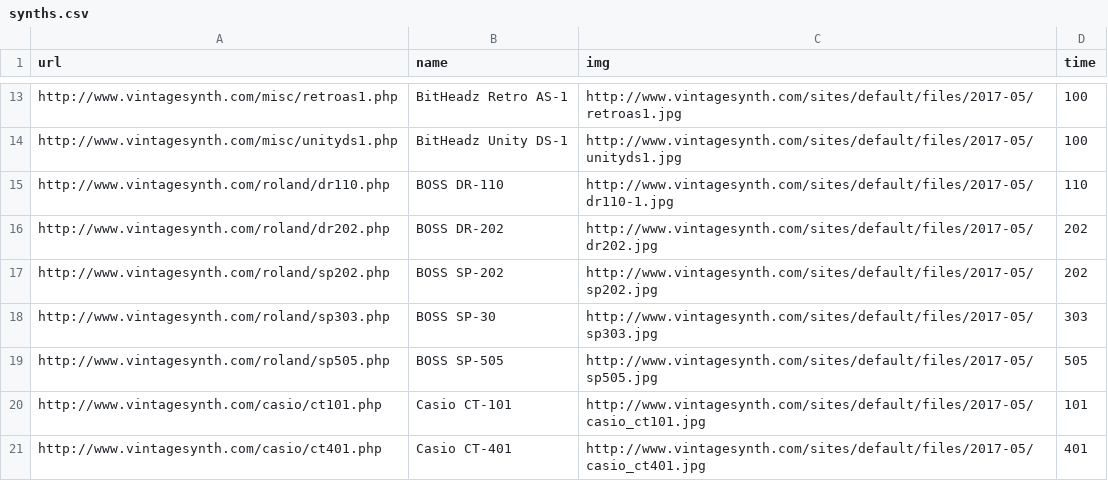
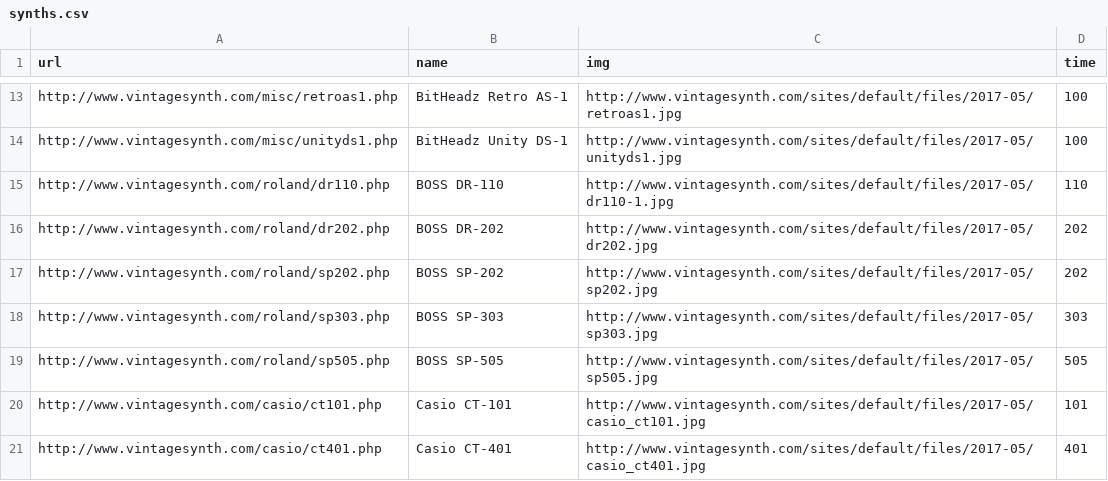
Before and after one commit to abelsonlive/synthoclock, a CSV file: synths.csv, drawn as a sheet; only a part is shown, gaps mark what is left out.

Commit message:
update synths

```diff
--- a/synths.csv
+++ b/synths.csv
@@ -17,3 +17,3 @@ http://www.vintagesynth.com/roland/dr202.php,BOSS DR-202,http://www.vintagesynth
 http://www.vintagesynth.com/roland/sp202.php,BOSS SP-202,http://www.vintagesynth.com/sites/default/files/2017-05/sp202.jpg,202
-http://www.vintagesynth.com/roland/sp303.php,BOSS SP-30,http://www.vintagesynth.com/sites/default/files/2017-05/sp303.jpg,303
+http://www.vintagesynth.com/roland/sp303.php,BOSS SP-303,http://www.vintagesynth.com/sites/default/files/2017-05/sp303.jpg,303
 http://www.vintagesynth.com/roland/sp505.php,BOSS SP-505,http://www.vintagesynth.com/sites/default/files/2017-05/sp505.jpg,505
```
Also changed, not shown: 1 other file.
